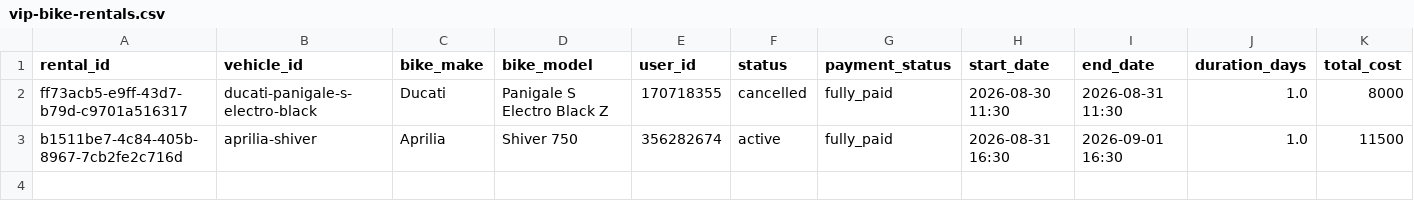
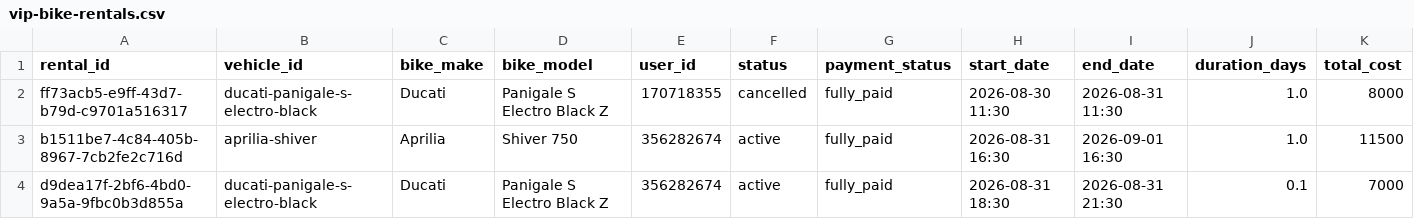
Before and after one commit to salavey13/carTest, a CSV file: public/docs/autoreply/vip-bike-rentals.csv, drawn as a sheet; only a part is shown; rows hold the shown columns only; the diff names each change by its address in the sheet, - before the commit and + after, or states it on an @@ line.

Commit message:
chore(rentals): regenerate active rentals CSV from Supabase

```diff
--- a/public/docs/autoreply/vip-bike-rentals.csv
+++ b/public/docs/autoreply/vip-bike-rentals.csv
+row 4: d9dea17f-2bf6-4bd0-9a5a-9fbc0b3d855a | ducati-panigale-s-electro-black | Ducati | Panigale S Electro Black Z | 356282674 | active | fully_paid | 2026-08-31 18:30 | 2026-08-31 21:30 | 0.1 | 7000
```
